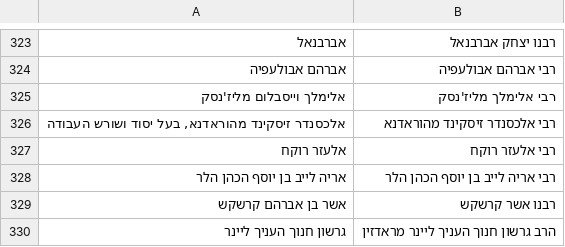
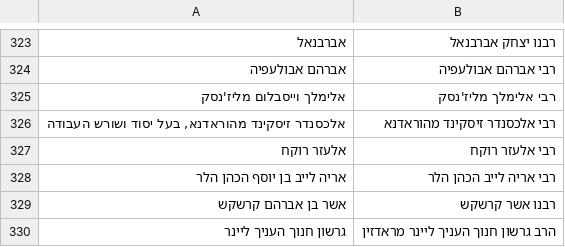
Before and after one commit to Bshlomecha/otzaria-library, a CSV file: ForDB/sefaria_author_changes.csv, drawn as a sheet; only a part is shown, gaps mark what is left out.

```diff
--- a/ForDB/sefaria_author_changes.csv
+++ b/ForDB/sefaria_author_changes.csv
@@ -327,3 +327,3 @@
 אלעזר רוקח,רבי אלעזר רוקח
-אריה לייב בן יוסף הכהן הלר,רבי אריה לייב בן יוסף הכהן הלר
+אריה לייב בן יוסף הכהן הלר,רבי אריה לייב הכהן הלר
 אשר בן אברהם קרשקש,רבנו אשר קרשקש
```
Also changed, not shown: 9 other files.
